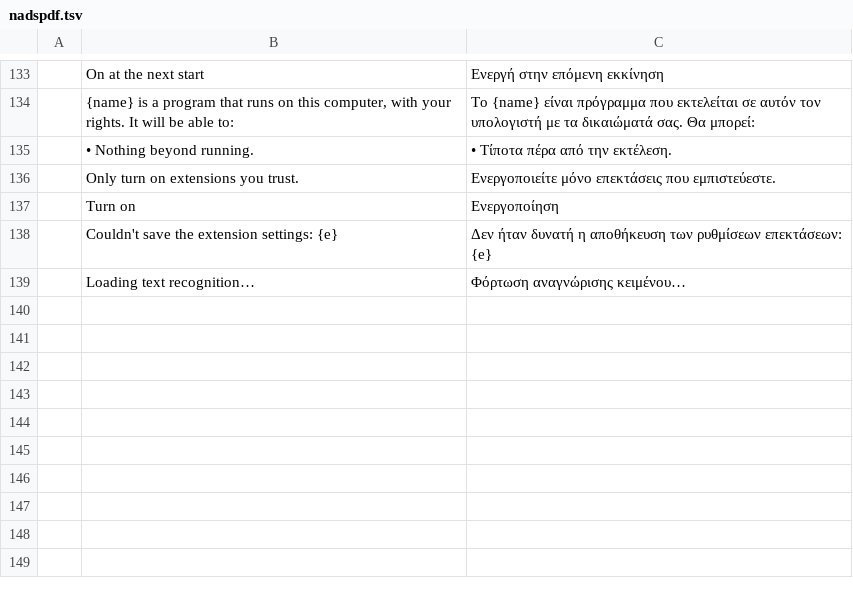
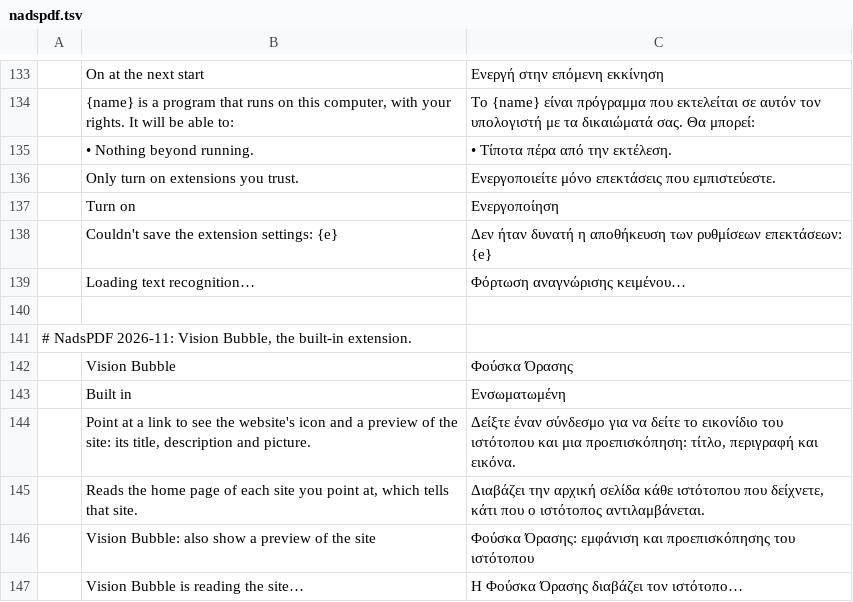
Before and after one commit to nadsous/nadspdf, a TSV file: i18n/locales/el/nadspdf.tsv, drawn as a sheet; only a part is shown, gaps mark what is left out; the diff names each change by its address in the sheet, - before the commit and + after, or states it on an @@ line.

```diff
--- a/i18n/locales/el/nadspdf.tsv
+++ b/i18n/locales/el/nadspdf.tsv
+row 140: (empty)
+row 141: # NadsPDF 2026-11: Vision Bubble, the built-in extension.
+row 142:  | Vision Bubble | Φούσκα Όρασης
+row 143:  | Built in | Ενσωματωμένη
+row 144:  | Point at a link to see the website's icon and a preview of the site: its title, description and picture. | Δείξτε έναν σύνδεσμο για να δείτε το εικονίδιο του ιστότοπου και μια προεπισκόπηση: τίτλο, περιγραφή και εικόνα.
+row 145:  | Reads the home page of each site you point at, which tells that site. | Διαβάζει την αρχική σελίδα κάθε ιστότοπου που δείχνετε, κάτι που ο ιστότοπος αντιλαμβάνεται.
+row 146:  | Vision Bubble: also show a preview of the site | Φούσκα Όρασης: εμφάνιση και προεπισκόπησης του ιστότοπου
+row 147:  | Vision Bubble is reading the site… | Η Φούσκα Όρασης διαβάζει τον ιστότοπο…
```
Also changed, not shown: i18n/locales/bg/nadspdf.tsv, i18n/locales/kk/nadspdf.tsv, 34 other files.
